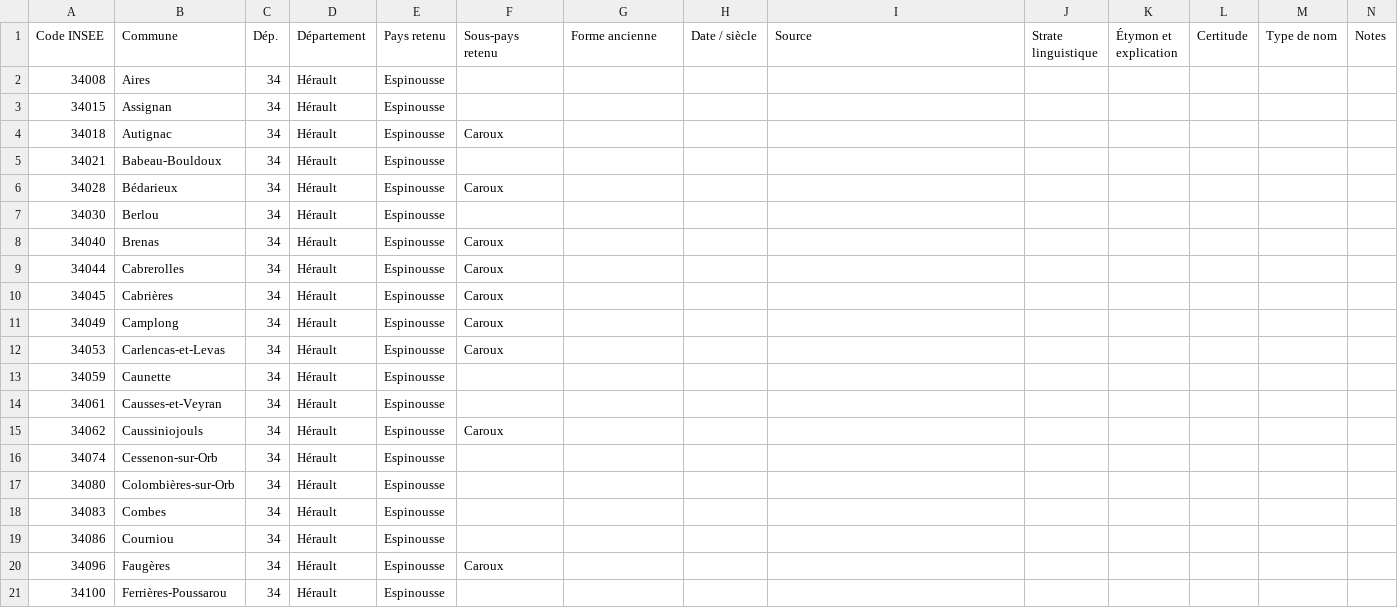
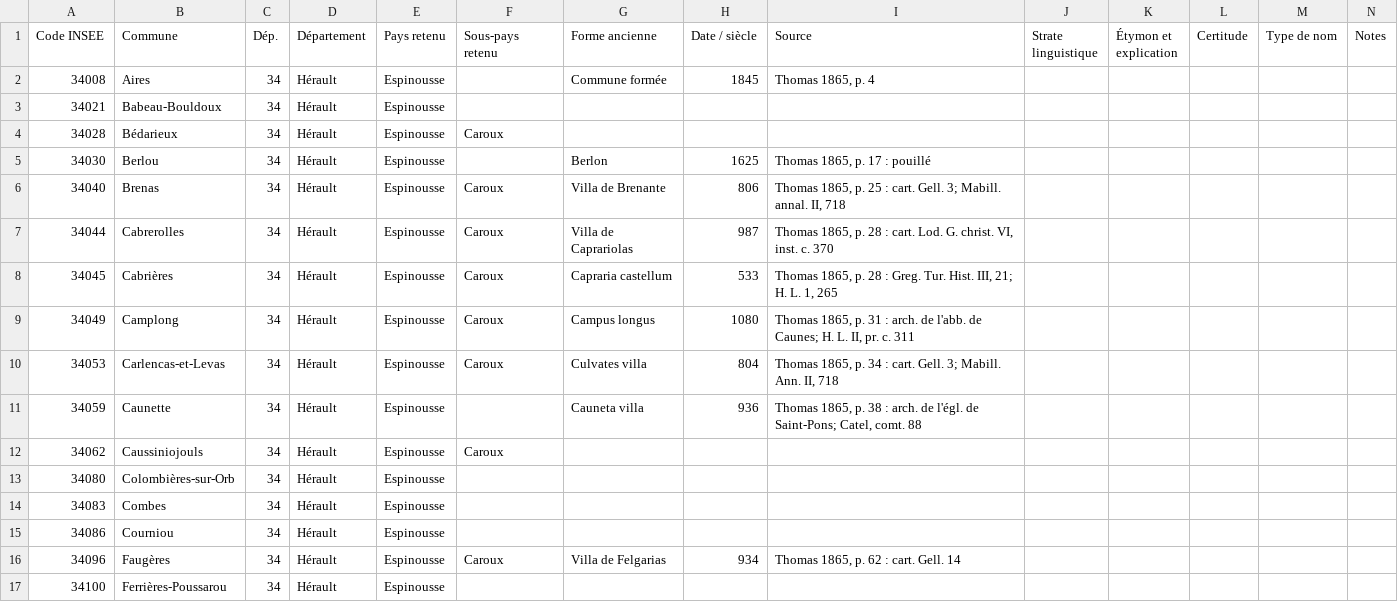
Before and after one commit to barb3-noir3/Toponymie-Pays-Traditionnels-de-France, a CSV file: pays/Espinousse.csv, drawn as a sheet; only a part is shown; the diff covers the shown part only.

```diff
--- a/pays/Espinousse.csv
+++ b/pays/Espinousse.csv
@@ -1,17 +1,13 @@
 Code INSEE,Commune,Dép.,Département,Pays retenu,Sous-pays retenu,Forme ancienne,Date / siècle,Source,Strate linguistique,Étymon et explication,Certitude,Type de nom,Notes
-34008,Aires,34,Hérault,Espinousse,,,,,,,,,
-34015,Assignan,34,Hérault,Espinousse,,,,,,,,,
-34018,Autignac,34,Hérault,Espinousse,Caroux,,,,,,,,
+34008,Aires,34,Hérault,Espinousse,,Commune formée,1845,"Thomas 1865, p. 4",,,,,
 34021,Babeau-Bouldoux,34,Hérault,Espinousse,,,,,,,,,
 34028,Bédarieux,34,Hérault,Espinousse,Caroux,,,,,,,,
-34030,Berlou,34,Hérault,Espinousse,,,,,,,,,
-34040,Brenas,34,Hérault,Espinousse,Caroux,,,,,,,,
-34044,Cabrerolles,34,Hérault,Espinousse,Caroux,,,,,,,,
-34045,Cabrières,34,Hérault,Espinousse,Caroux,,,,,,,,
-34049,Camplong,34,Hérault,Espinousse,Caroux,,,,,,,,
-34053,Carlencas-et-Levas,34,Hérault,Espinousse,Caroux,,,,,,,,
-34059,Caunette,34,Hérault,Espinousse,,,,,,,,,
-34061,Causses-et-Veyran,34,Hérault,Espinousse,,,,,,,,,
+34030,Berlou,34,Hérault,Espinousse,,Berlon,1625,"Thomas 1865, p. 17 : pouillé",,,,,
+34040,Brenas,34,Hérault,Espinousse,Caroux,Villa de Brenante,806,"Thomas 1865, p. 25 : cart. Gell. 3; Mabill. annal. II, 718",,,,,
+34044,Cabrerolles,34,Hérault,Espinousse,Caroux,Villa de Caprariolas,987,"Thomas 1865, p. 28 : cart. Lod. G. christ. VI, inst. c. 370",,,,,
+34045,Cabrières,34,Hérault,Espinousse,Caroux,Capraria castellum,533,"Thomas 1865, p. 28 : Greg. Tur. Hist. III, 21; H. L. 1, 265",,,,,
+34049,Camplong,34,Hérault,Espinousse,Caroux,Campus longus,1080,"Thomas 1865, p. 31 : arch. de l'abb. de Caunes; H. L. II, pr. c. 311",,,,,
+34053,Carlencas-et-Levas,34,Hérault,Espinousse,Caroux,Culvates villa,804,"Thomas 1865, p. 34 : cart. Gell. 3; Mabill. Ann. II, 718",,,,,
+34059,Caunette,34,Hérault,Espinousse,,Cauneta villa,936,"Thomas 1865, p. 38 : arch. de l'égl. de Saint-Pons; Catel, comt. 88",,,,,
 34062,Caussiniojouls,34,Hérault,Espinousse,Caroux,,,,,,,,
-34074,Cessenon-sur-Orb,34,Hérault,Espinousse,,,,,,,,,
 34080,Colombières-sur-Orb,34,Hérault,Espinousse,,,,,,,,,
@@ -19,3 +15,3 @@
 34086,Courniou,34,Hérault,Espinousse,,,,,,,,,
-34096,Faugères,34,Hérault,Espinousse,Caroux,,,,,,,,
+34096,Faugères,34,Hérault,Espinousse,Caroux,Villa de Felgarias,934,"Thomas 1865, p. 62 : cart. Gell. 14",,,,,
 34100,Ferrières-Poussarou,34,Hérault,Espinousse,,,,,,,,,
```
Also changed, not shown: 7 removed rows and 45 edited cells elsewhere in this file, pays/Biterrois.csv, pays/Larzac.csv, 28 other files.
